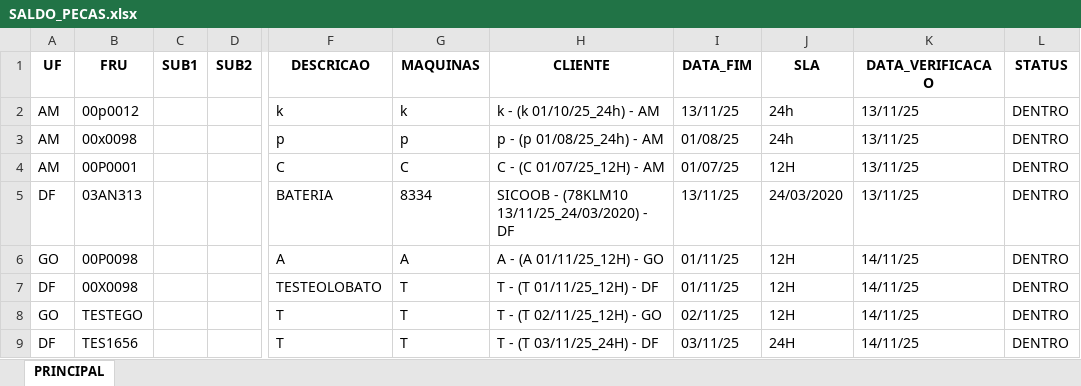
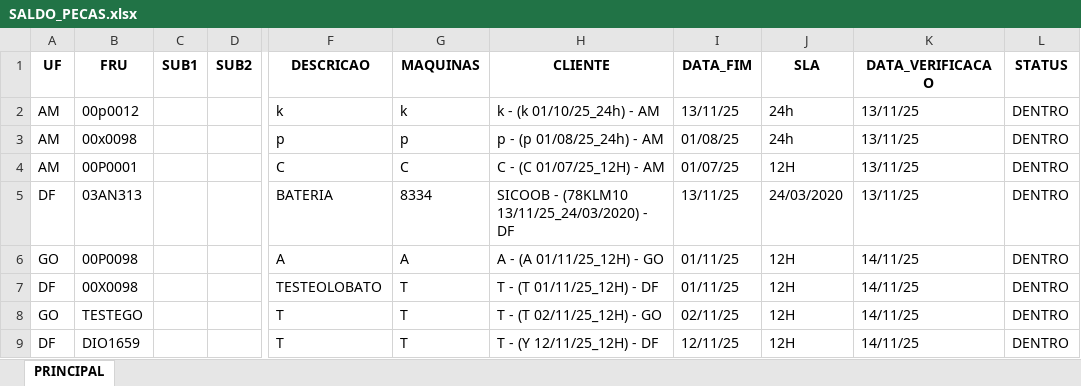
Before and after one commit to otavilobato/pecas1, an Excel workbook: SALDO_PECAS.xlsx, sheet PRINCIPAL, drawn as a sheet; only a part is shown, gaps mark what is left out; values as stored, in another font and other column widths than the file's, no borders; the diff names each change by its address in the sheet, - before the commit and + after, or states it on an @@ line.

Commit message:
Atualização automática SALDO_PECAS (14/11/2025 20:00)

```diff
--- a/SALDO_PECAS.xlsx (sheet PRINCIPAL)
+++ b/SALDO_PECAS.xlsx (sheet PRINCIPAL)
-B9 (FRU): TES1656
+B9 (FRU): DIO1659
-H9 (CLIENTE): T - (T 03/11/25_24H) - DF
+H9 (CLIENTE): T - (Y 12/11/25_12H) - DF
-I9 (DATA_FIM): 03/11/25
+I9 (DATA_FIM): 12/11/25
-J9 (SLA): 24H
+J9 (SLA): 12H
```
